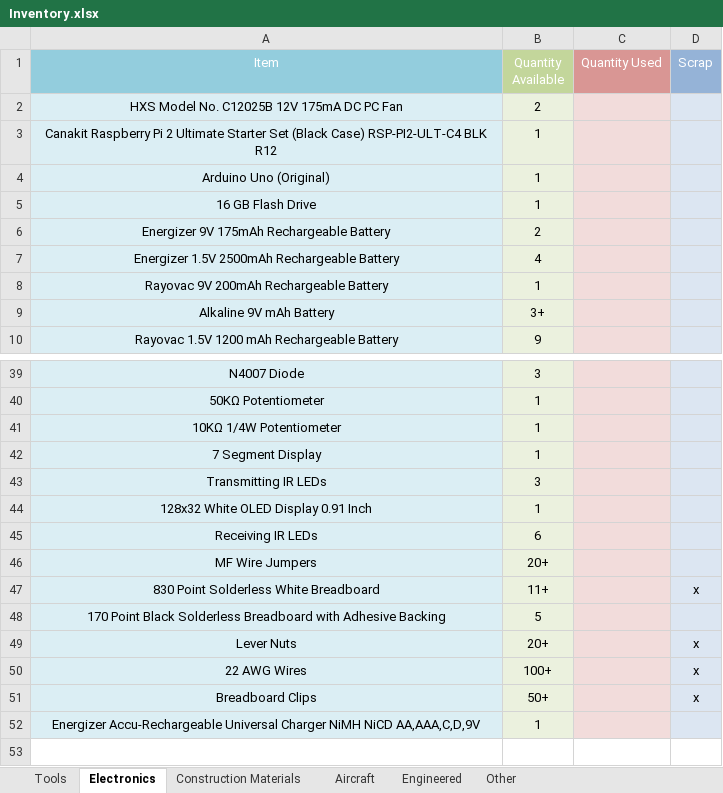
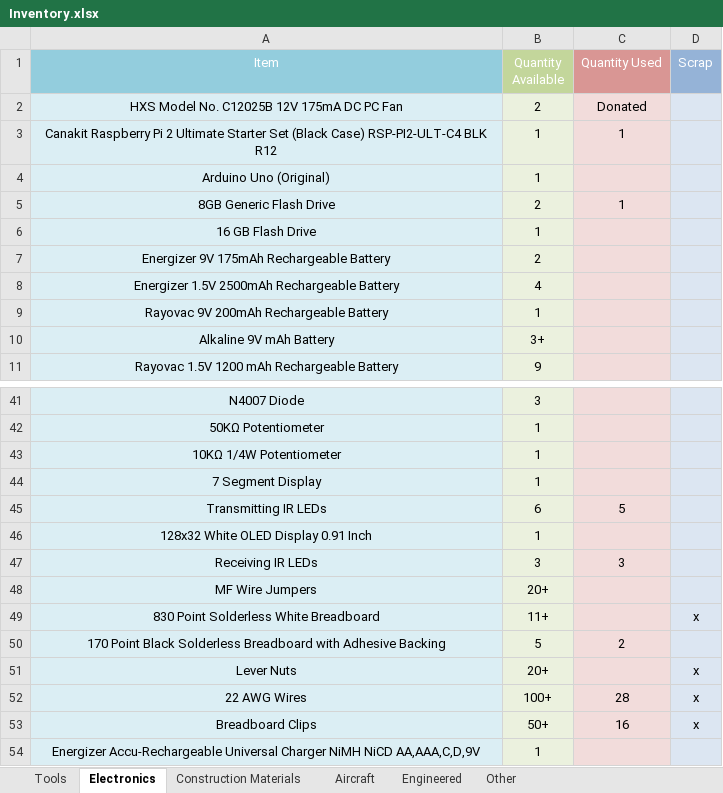
Before and after one commit to ds7-ds/Model-Airport, an Excel workbook: Finances/Inventory/Inventory.xlsx, sheet Electronics, drawn as a sheet; only a part is shown, gaps mark what is left out; values as stored, in another font and other column widths than the file's, no borders; addresses are those after the commit; the diff covers the shown part only; the diff names each change by its address in the sheet, - before the commit and + after, or states it on an @@ line.

```diff
--- a/Finances/Inventory/Inventory.xlsx (sheet Electronics)
+++ b/Finances/Inventory/Inventory.xlsx (sheet Electronics)
-C2 (Quantity Used): (empty)
+C2 (Quantity Used): Donated
-C3 (Quantity Used): (empty)
+C3 (Quantity Used): 1
+row 5: 8GB Generic Flash Drive | 2 | 1
-B45 (Quantity Available): 3
+B45 (Quantity Available): 6
-C45 (Quantity Used): (empty)
+C45 (Quantity Used): 5
-B47 (Quantity Available): 6
+B47 (Quantity Available): 3
-C47 (Quantity Used): (empty)
+C47 (Quantity Used): 3
-C50 (Quantity Used): (empty)
+C50 (Quantity Used): 2
-C52 (Quantity Used): (empty)
+C52 (Quantity Used): 28
-C53 (Quantity Used): (empty)
+C53 (Quantity Used): 16
```
Also changed, not shown: 1 added row and 10 edited cells elsewhere in this sheet, sheet Construction Materials, sheet Engineered, 6 other files.
